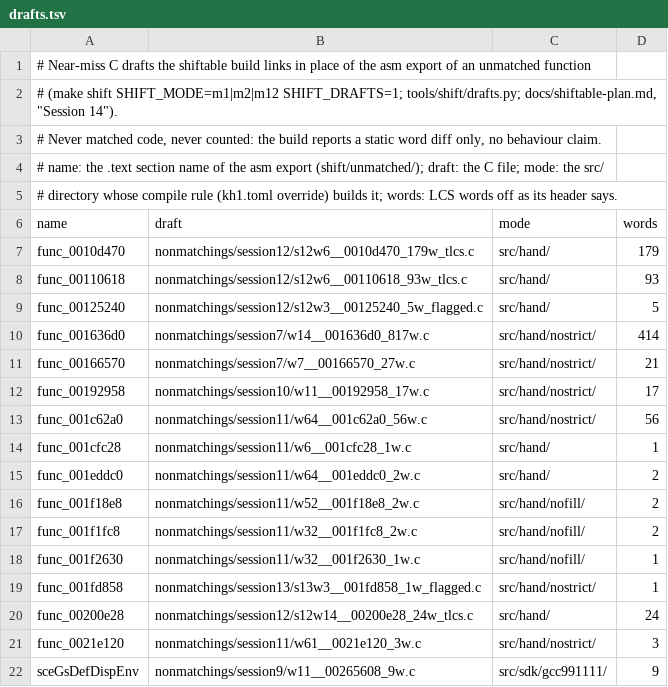
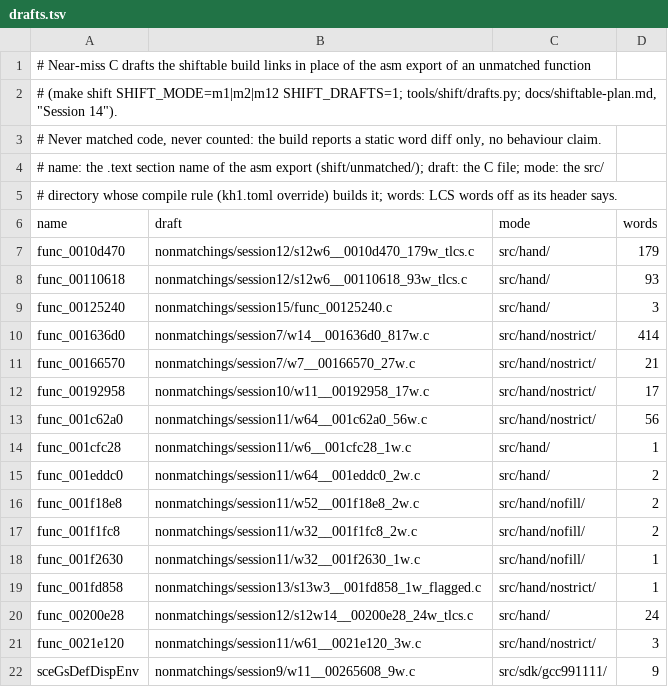
Before and after one commit to ShayVD/kh1-decomp, a TSV file: shift/drafts.tsv, drawn as a sheet.

```diff
--- a/shift/drafts.tsv
+++ b/shift/drafts.tsv
@@ -8,3 +8,3 @@ func_0010d470	nonmatchings/session12/s12w6__0010d470_179w_tlcs.c	src/hand/	179
 func_00110618	nonmatchings/session12/s12w6__00110618_93w_tlcs.c	src/hand/	93
-func_00125240	nonmatchings/session12/s12w3__00125240_5w_flagged.c	src/hand/	5
+func_00125240	nonmatchings/session15/func_00125240.c	src/hand/	3
 func_001636d0	nonmatchings/session7/w14__001636d0_817w.c	src/hand/nostrict/	414
```
Also changed, not shown: docs/progress-history.tsv, 13 other files.
